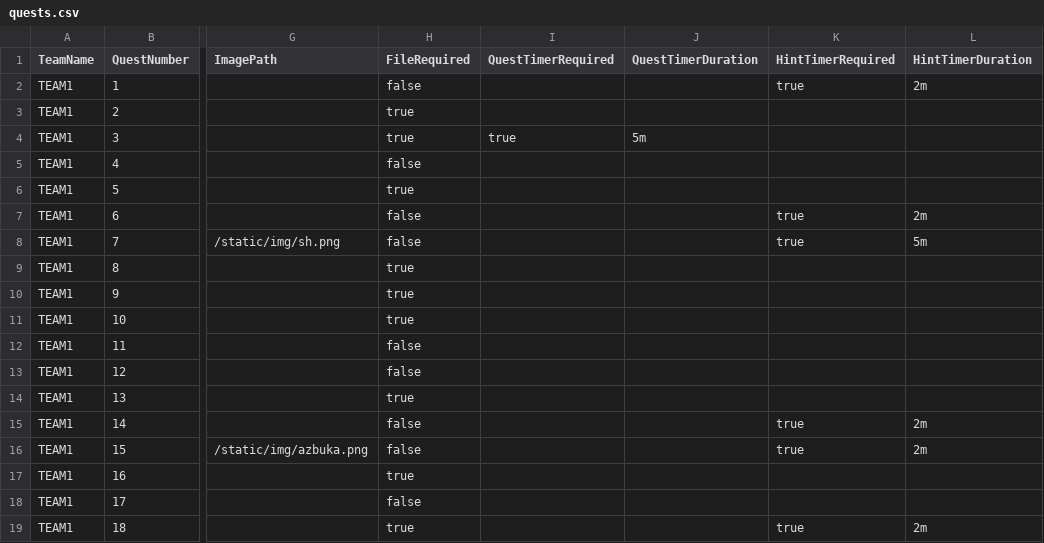
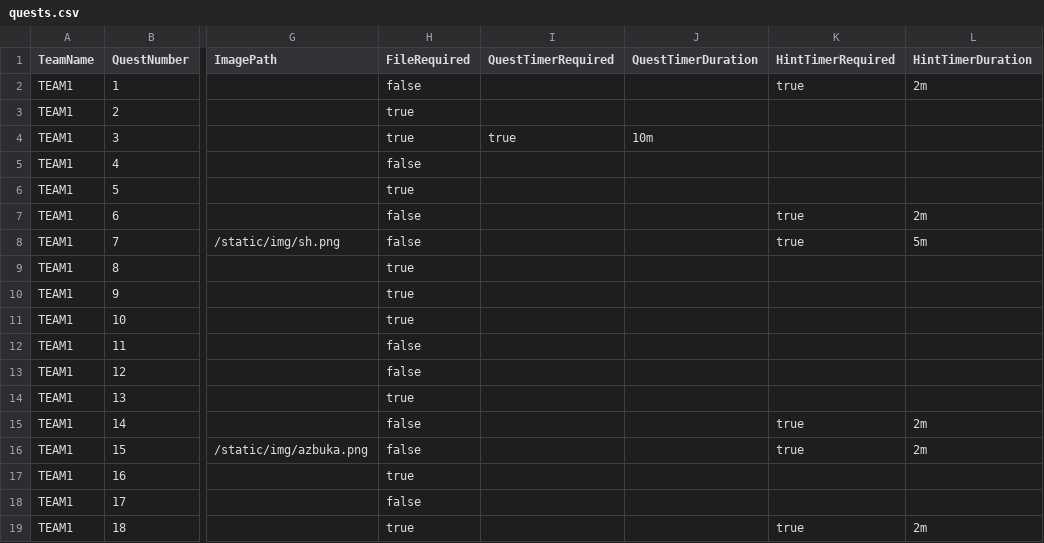
Before and after one commit to yasenOfficial/TreasureHuntWebsite, a CSV file: server/data/quests.csv, drawn as a sheet; only a part is shown, gaps mark what is left out; the diff names each change by its address in the sheet, - before the commit and + after, or states it on an @@ line.

```diff
--- a/server/data/quests.csv
+++ b/server/data/quests.csv
-J4 (QuestTimerDuration): 5m
+J4 (QuestTimerDuration): 10m
```
Also changed, not shown: 8 other files.
